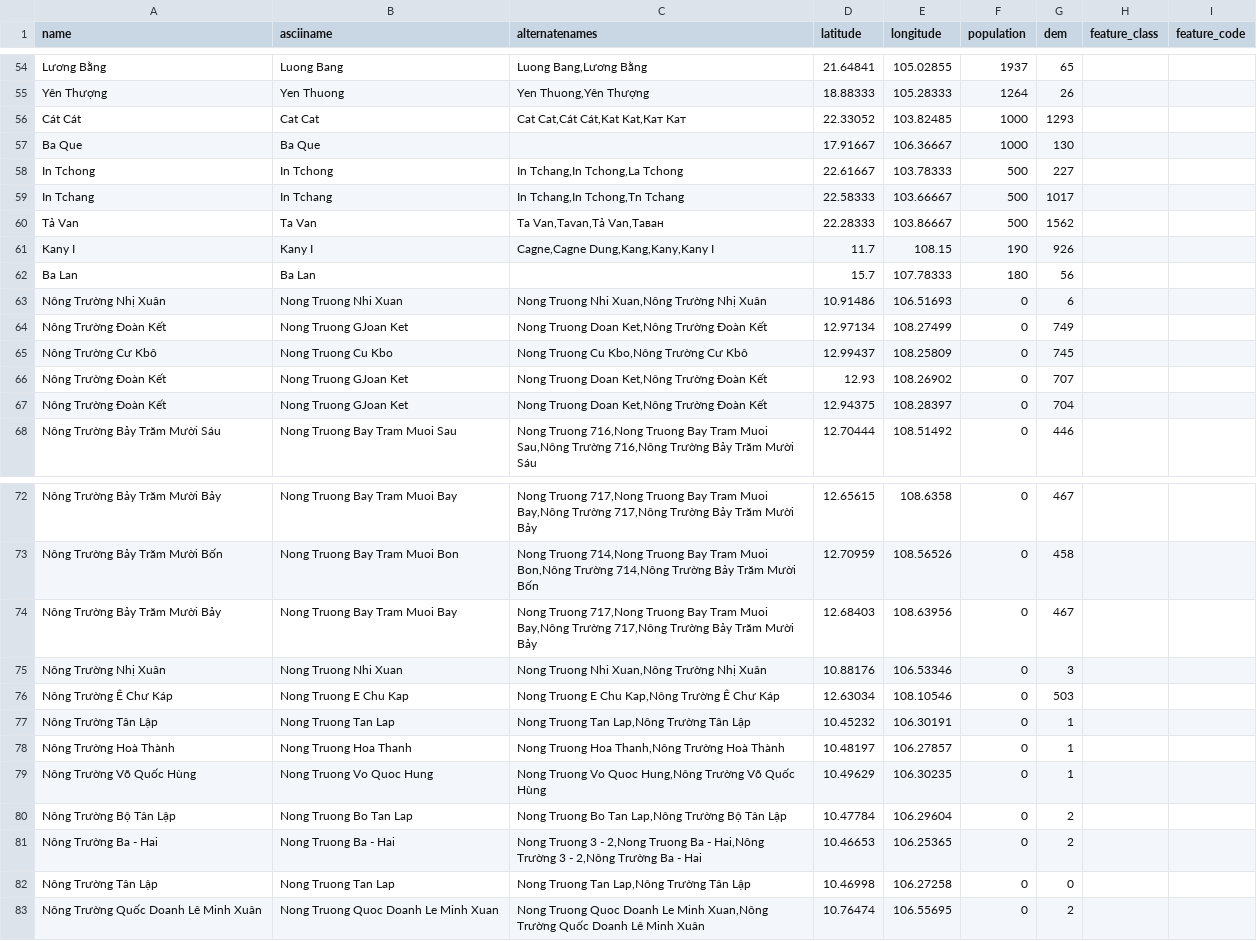
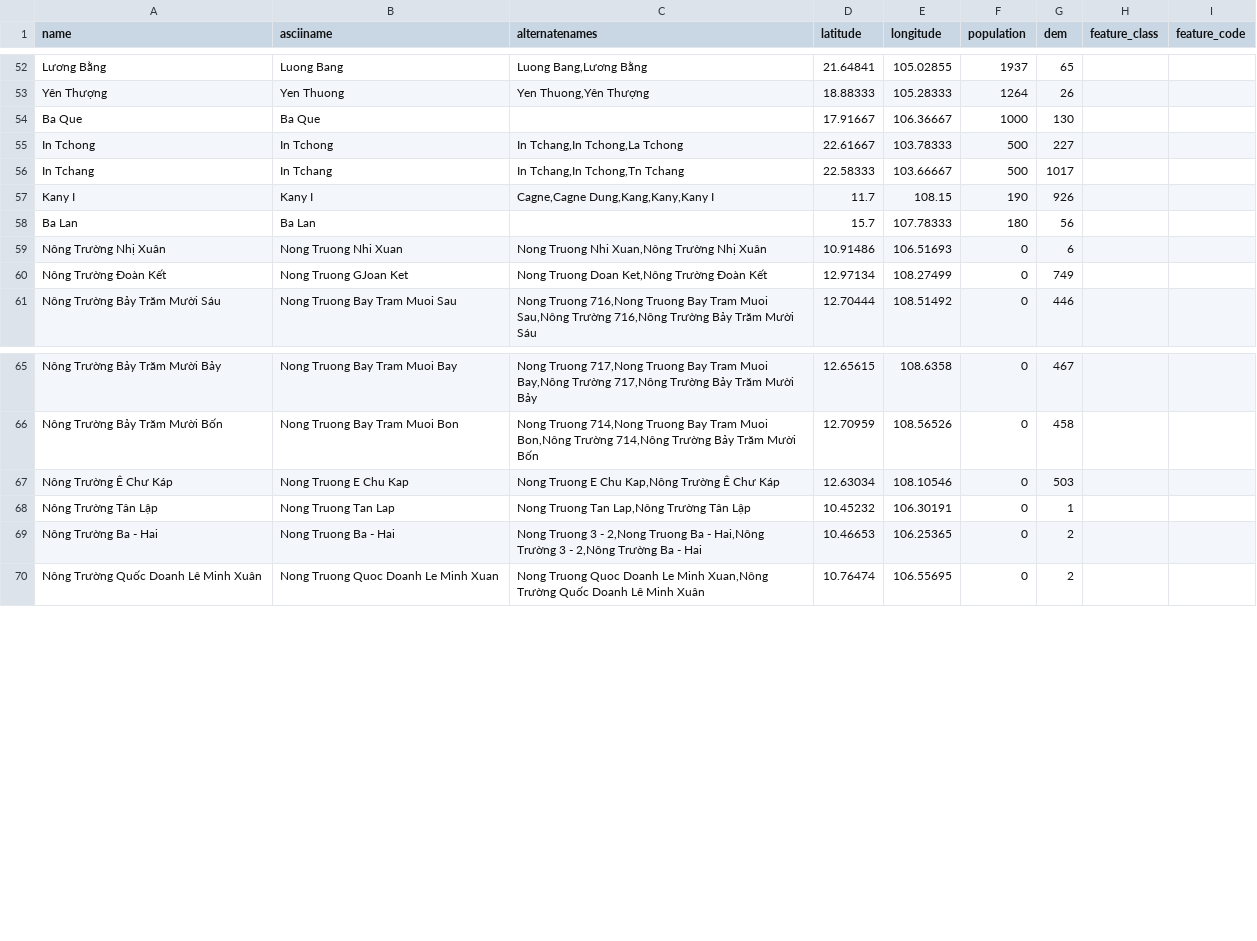
Before and after one commit to vanSnip/wi_app, a CSV file: csv_files/filtered_cities.csv, drawn as a sheet; only a part is shown, gaps mark what is left out; the diff covers the shown part only.

Commit message:
Upload plot csv_files/filtered_cities.csv

```diff
--- a/csv_files/filtered_cities.csv
+++ b/csv_files/filtered_cities.csv
@@ -55,3 +53,2 @@ Lương Bằng,Luong Bang,"Luong Bang,Lương Bằng",21.64841,105.02855,1937,65
 Yên Thượng,Yen Thuong,"Yen Thuong,Yên Thượng",18.88333,105.28333,1264,26,,
-Cát Cát,Cat Cat,"Cat Cat,Cát Cát,Kat Kat,Кат Кат",22.33052,103.82485,1000,1293,,
 Ba Que,Ba Que,,17.91667,106.36667,1000,130,,
@@ -59,3 +56,2 @@ In Tchong,In Tchong,"In Tchang,In Tchong,La Tchong",22.61667,103.78333,500,227,,
 In Tchang,In Tchang,"In Tchang,In Tchong,Tn Tchang",22.58333,103.66667,500,1017,,
-Tả Van,Ta Van,"Ta Van,Tavan,Tả Van,Таван",22.28333,103.86667,500,1562,,
 Kany I,Kany I,"Cagne,Cagne Dung,Kang,Kany,Kany I",11.7,108.15,190,926,,
@@ -64,5 +60,2 @@ Nông Trường Nhị Xuân,Nong Truong Nhi Xuan,"Nong Truong Nhi Xuan,Nông Tr
 Nông Trường Đoàn Kết,Nong Truong GJoan Ket,"Nong Truong Doan Ket,Nông Trường Đoàn Kết",12.97134,108.27499,0,749,,
-Nông Trường Cư Kbô,Nong Truong Cu Kbo,"Nong Truong Cu Kbo,Nông Trường Cư Kbô",12.99437,108.25809,0,745,,
-Nông Trường Đoàn Kết,Nong Truong GJoan Ket,"Nong Truong Doan Ket,Nông Trường Đoàn Kết",12.93,108.26902,0,707,,
-Nông Trường Đoàn Kết,Nong Truong GJoan Ket,"Nong Truong Doan Ket,Nông Trường Đoàn Kết",12.94375,108.28397,0,704,,
 Nông Trường Bảy Trăm Mười Sáu,Nong Truong Bay Tram Muoi Sau,"Nong Truong 716,Nong Truong Bay Tram Muoi Sau,Nông Trường 716,Nông Trường Bảy Trăm Mười Sáu",12.70444,108.51492,0,446,,
@@ -73,11 +66,5 @@ Nông Trường Bảy Trăm Mười Bảy,Nong Truong Bay Tram Muoi Bay,"Nong Tr
 Nông Trường Bảy Trăm Mười Bốn,Nong Truong Bay Tram Muoi Bon,"Nong Truong 714,Nong Truong Bay Tram Muoi Bon,Nông Trường 714,Nông Trường Bảy Trăm Mười Bốn",12.70959,108.56526,0,458,,
-Nông Trường Bảy Trăm Mười Bảy,Nong Truong Bay Tram Muoi Bay,"Nong Truong 717,Nong Truong Bay Tram Muoi Bay,Nông Trường 717,Nông Trường Bảy Trăm Mười Bảy",12.68403,108.63956,0,467,,
-Nông Trường Nhị Xuân,Nong Truong Nhi Xuan,"Nong Truong Nhi Xuan,Nông Trường Nhị Xuân",10.88176,106.53346,0,3,,
 Nông Trường Ê Chư Káp,Nong Truong E Chu Kap,"Nong Truong E Chu Kap,Nông Trường Ê Chư Káp",12.63034,108.10546,0,503,,
 Nông Trường Tân Lập,Nong Truong Tan Lap,"Nong Truong Tan Lap,Nông Trường Tân Lập",10.45232,106.30191,0,1,,
-Nông Trường Hoà Thành,Nong Truong Hoa Thanh,"Nong Truong Hoa Thanh,Nông Trường Hoà Thành",10.48197,106.27857,0,1,,
-Nông Trường Võ Quốc Hùng,Nong Truong Vo Quoc Hung,"Nong Truong Vo Quoc Hung,Nông Trường Võ Quốc Hùng",10.49629,106.30235,0,1,,
-Nông Trường Bộ Tân Lập,Nong Truong Bo Tan Lap,"Nong Truong Bo Tan Lap,Nông Trường Bộ Tân Lập",10.47784,106.29604,0,2,,
 Nông Trường Ba - Hai,Nong Truong Ba - Hai,"Nong Truong 3 - 2,Nong Truong Ba - Hai,Nông Trường 3 - 2,Nông Trường Ba - Hai",10.46653,106.25365,0,2,,
-Nông Trường Tân Lập,Nong Truong Tan Lap,"Nong Truong Tan Lap,Nông Trường Tân Lập",10.46998,106.27258,0,0,,
 Nông Trường Quốc Doanh Lê Minh Xuân,Nong Truong Quoc Doanh Le Minh Xuan,"Nong Truong Quoc Doanh Le Minh Xuan,Nông Trường Quốc Doanh Lê Minh Xuân",10.76474,106.55695,0,2,,
```
Also changed, not shown: 2 removed rows elsewhere in this file.
